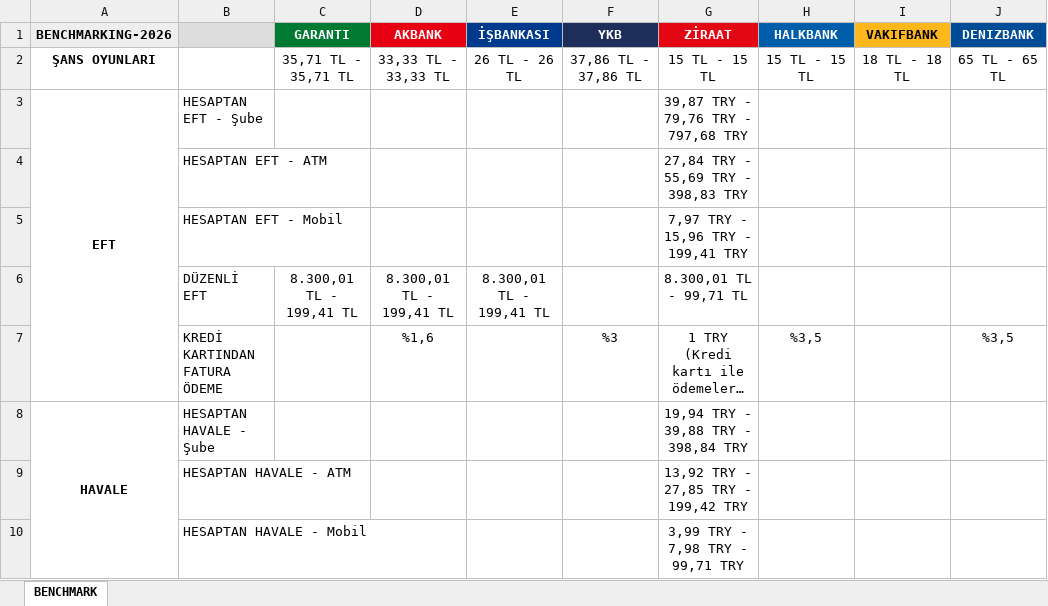
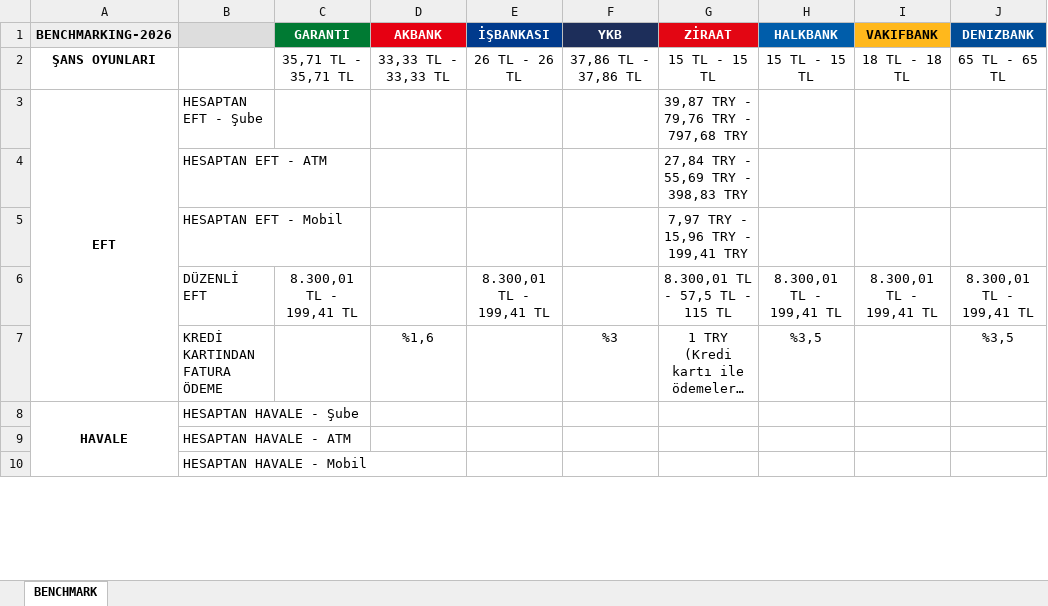
Before and after one commit to omerberkecelik/bankscrape, an Excel workbook: docs/Benchmark_Results.xlsx, sheet BENCHMARK, drawn as a sheet; only a part is shown; long unchanged cells end in …; values as stored, in another font and other column widths than the file's, no borders; the diff covers the shown part only; the diff names each change by its address in the sheet, - before the commit and + after, or states it on an @@ line.

```diff
--- a/docs/Benchmark_Results.xlsx (sheet BENCHMARK)
+++ b/docs/Benchmark_Results.xlsx (sheet BENCHMARK)
-D6 (AKBANK): 8.300,01 TL - 199,41 TL
+D6 (AKBANK): (empty)
-G6 (ZİRAAT): 8.300,01 TL - 99,71 TL
+G6 (ZİRAAT): 8.300,01 TL - 57,5 TL - 115 TL
-H6 (HALKBANK): (empty)
+H6 (HALKBANK): 8.300,01 TL - 199,41 TL
-I6 (VAKIFBANK): (empty)
+I6 (VAKIFBANK): 8.300,01 TL - 199,41 TL
-J6 (DENIZBANK): (empty)
+J6 (DENIZBANK): 8.300,01 TL - 199,41 TL
-G8 (ZİRAAT): 19,94 TRY - 39,88 TRY - 398,84 TRY
+G8 (ZİRAAT): (empty)
-G9 (ZİRAAT): 13,92 TRY - 27,85 TRY - 199,42 TRY
+G9 (ZİRAAT): (empty)
-G10 (ZİRAAT): 3,99 TRY - 7,98 TRY - 99,71 TRY
+G10 (ZİRAAT): (empty)
```
Also changed, not shown: 11 edited cells elsewhere in this sheet.
